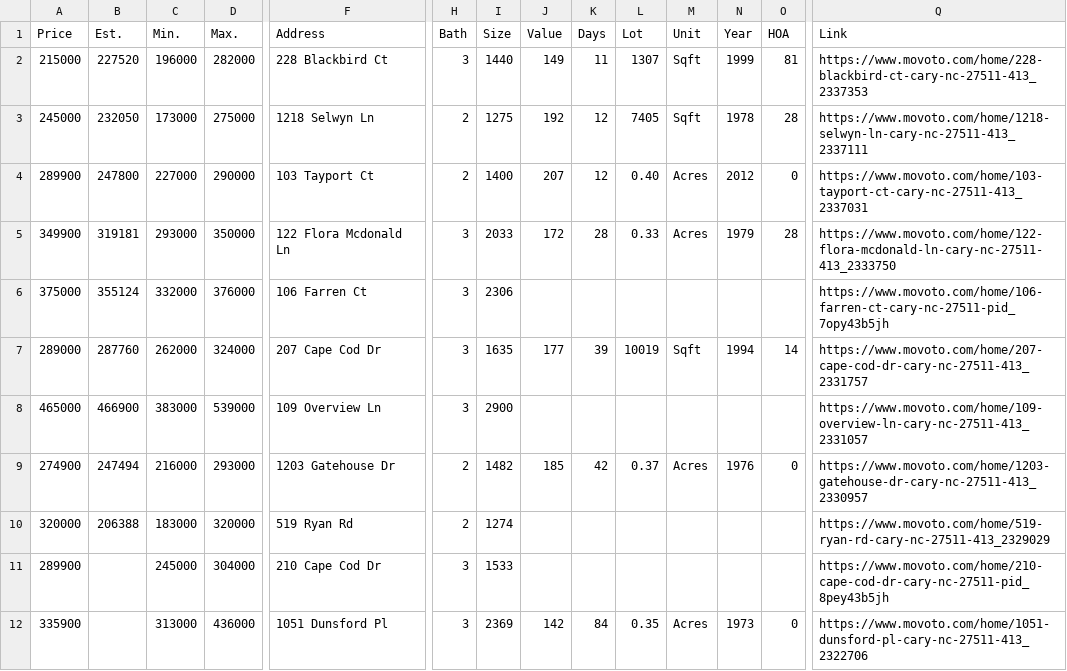
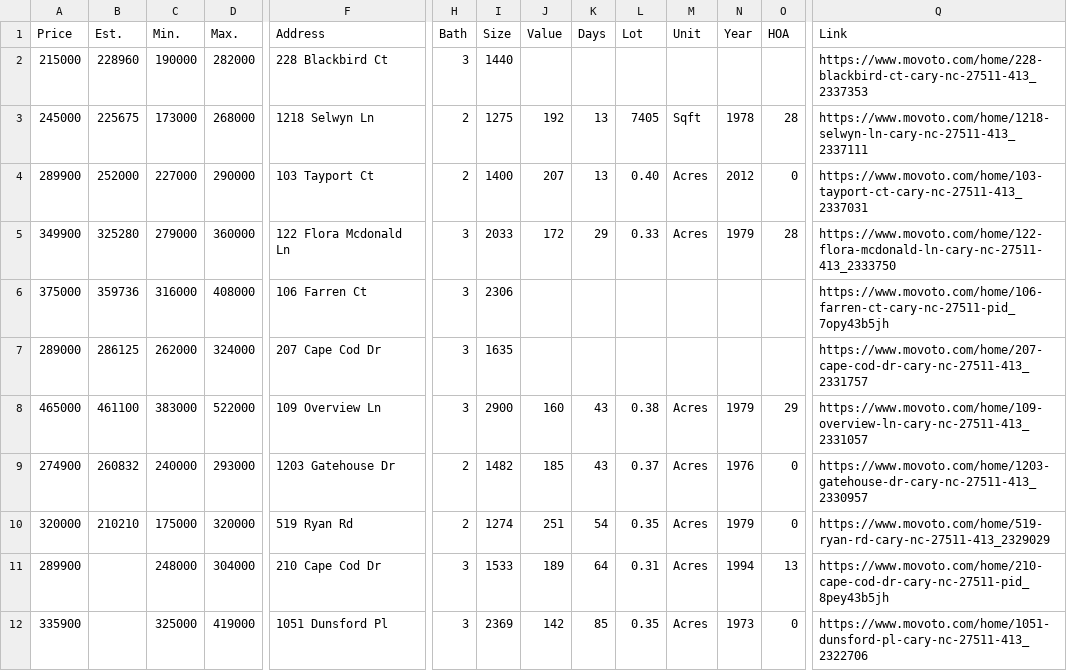
Before and after one commit to xgirma/moveto, a CSV file: data/27511/sale_pending.csv, drawn as a sheet; only a part is shown, gaps mark what is left out; removed rows and columns are numbered as before the commit, all else as after; rows hold the shown columns only; the diff names each change by its address in the sheet, - before the commit and + after, or states it on an @@ line.

```diff
--- a/data/27511/sale_pending.csv
+++ b/data/27511/sale_pending.csv
-row 2: 215000 | 227520 | 196000 | 282000 | 228 Blackbird Ct | 3 | 1440 | 149 | 11 | 1307 | Sqft | 1999 | 81 | https://www.movoto.com/home/228-blackbird-ct-cary-nc-27511-413_2337353
+row 2: 215000 | 228960 | 190000 | 282000 | 228 Blackbird Ct | 3 | 1440 |  |  |  |  |  |  | https://www.movoto.com/home/228-blackbird-ct-cary-nc-27511-413_2337353
-B3 (Est.): 232050
+B3 (Est.): 225675
-D3 (Max.): 275000
+D3 (Max.): 268000
-K3:K4 (Days): 12
+K3:K4 (Days): 13
-B4 (Est.): 247800
+B4 (Est.): 252000
-B5 (Est.): 319181
+B5 (Est.): 325280
-C5 (Min.): 293000
+C5 (Min.): 279000
-D5 (Max.): 350000
+D5 (Max.): 360000
-K5 (Days): 28
+K5 (Days): 29
-B6 (Est.): 355124
+B6 (Est.): 359736
-C6 (Min.): 332000
+C6 (Min.): 316000
-D6 (Max.): 376000
+D6 (Max.): 408000
-B7 (Est.): 287760
+B7 (Est.): 286125
-J7 (Value): 177
+J7 (Value): (empty)
-K7 (Days): 39
+K7 (Days): (empty)
-L7 (Lot): 10019
+L7 (Lot): (empty)
-M7 (Unit): Sqft
+M7 (Unit): (empty)
-N7 (Year): 1994
+N7 (Year): (empty)
-O7 (HOA): 14
+O7 (HOA): (empty)
-row 8: 465000 | 466900 | 383000 | 539000 | 109 Overview Ln | 3 | 2900 |  |  |  |  |  |  | https://www.movoto.com/home/109-overview-ln-cary-nc-27511-413_2331057
+row 8: 465000 | 461100 | 383000 | 522000 | 109 Overview Ln | 3 | 2900 | 160 | 43 | 0.38 | Acres | 1979 | 29 | https://www.movoto.com/home/109-overview-ln-cary-nc-27511-413_2331057
-B9 (Est.): 247494
+B9 (Est.): 260832
-C9 (Min.): 216000
+C9 (Min.): 240000
-K9 (Days): 42
+K9 (Days): 43
-row 10: 320000 | 206388 | 183000 | 320000 | 519 Ryan Rd | 2 | 1274 |  |  |  |  |  |  | https://www.movoto.com/home/519-ryan-rd-cary-nc-27511-413_2329029
+row 10: 320000 | 210210 | 175000 | 320000 | 519 Ryan Rd | 2 | 1274 | 251 | 54 | 0.35 | Acres | 1979 | 0 | https://www.movoto.com/home/519-ryan-rd-cary-nc-27511-413_2329029
-C11 (Min.): 245000
+C11 (Min.): 248000
-J11 (Value): (empty)
+J11 (Value): 189
-K11 (Days): (empty)
+K11 (Days): 64
-L11 (Lot): (empty)
+L11 (Lot): 0.31
-M11 (Unit): (empty)
+M11 (Unit): Acres
-N11 (Year): (empty)
+N11 (Year): 1994
-O11 (HOA): (empty)
+O11 (HOA): 13
-C12 (Min.): 313000
+C12 (Min.): 325000
-D12 (Max.): 436000
+D12 (Max.): 419000
-K12 (Days): 84
+K12 (Days): 85
```
Also changed, not shown: data/27511/details.csv, data/27511/in_contract.csv, 13 other files.
